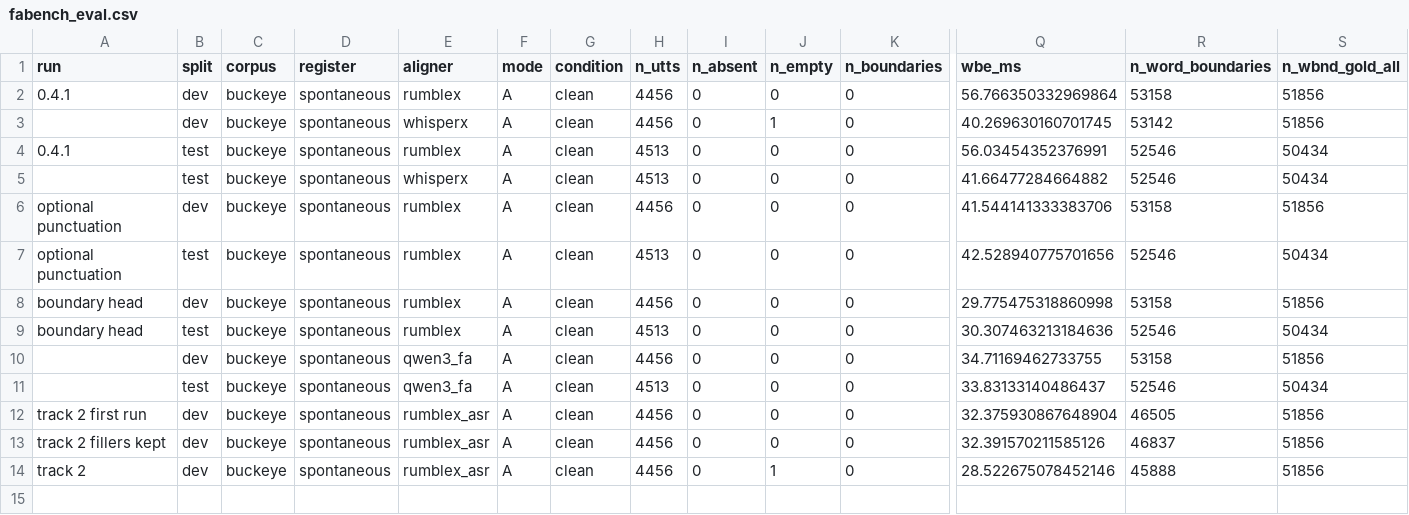
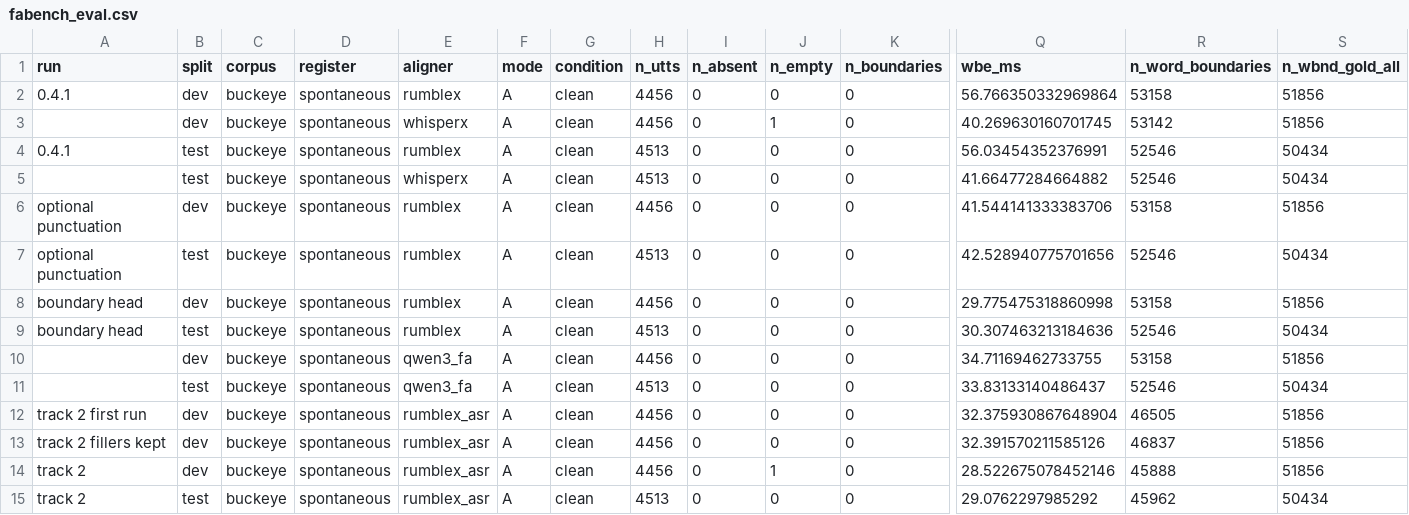
Before and after one commit to EdwardGlockner/rumblex, a CSV file: docs/fabench_eval.csv, drawn as a sheet; only a part is shown, gaps mark what is left out; rows hold the shown columns only; the diff names each change by its address in the sheet, - before the commit and + after, or states it on an @@ line.

Commit message:
Add the track 2 result on Buckeye test

```diff
--- a/docs/fabench_eval.csv
+++ b/docs/fabench_eval.csv
+row 15: track 2 | test | buckeye | spontaneous | rumblex_asr | A | clean | 4513 | 0 | 0 | 0 | 29.0762297985292 | 45962 | 50434
```
Also changed, not shown: 1 other file.
